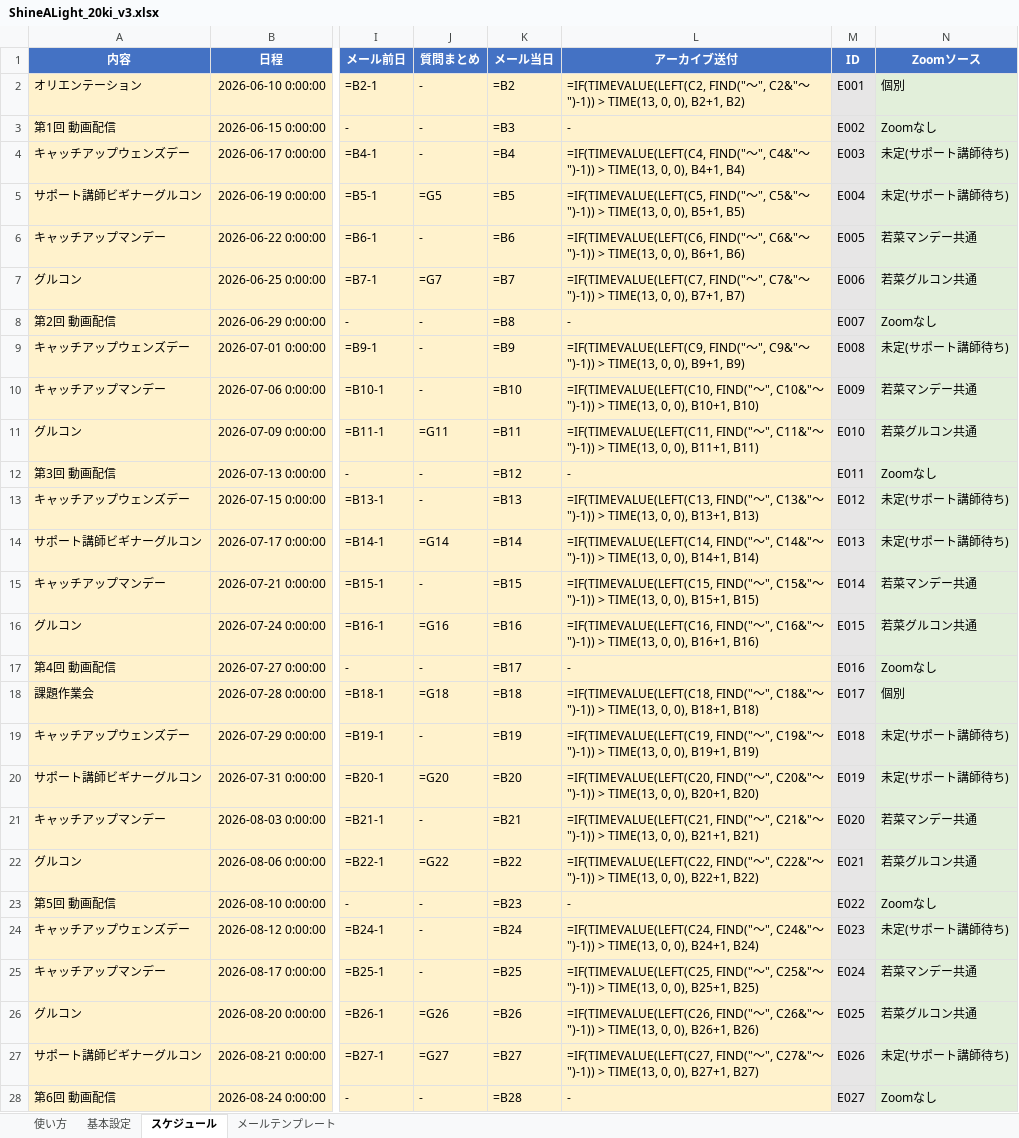
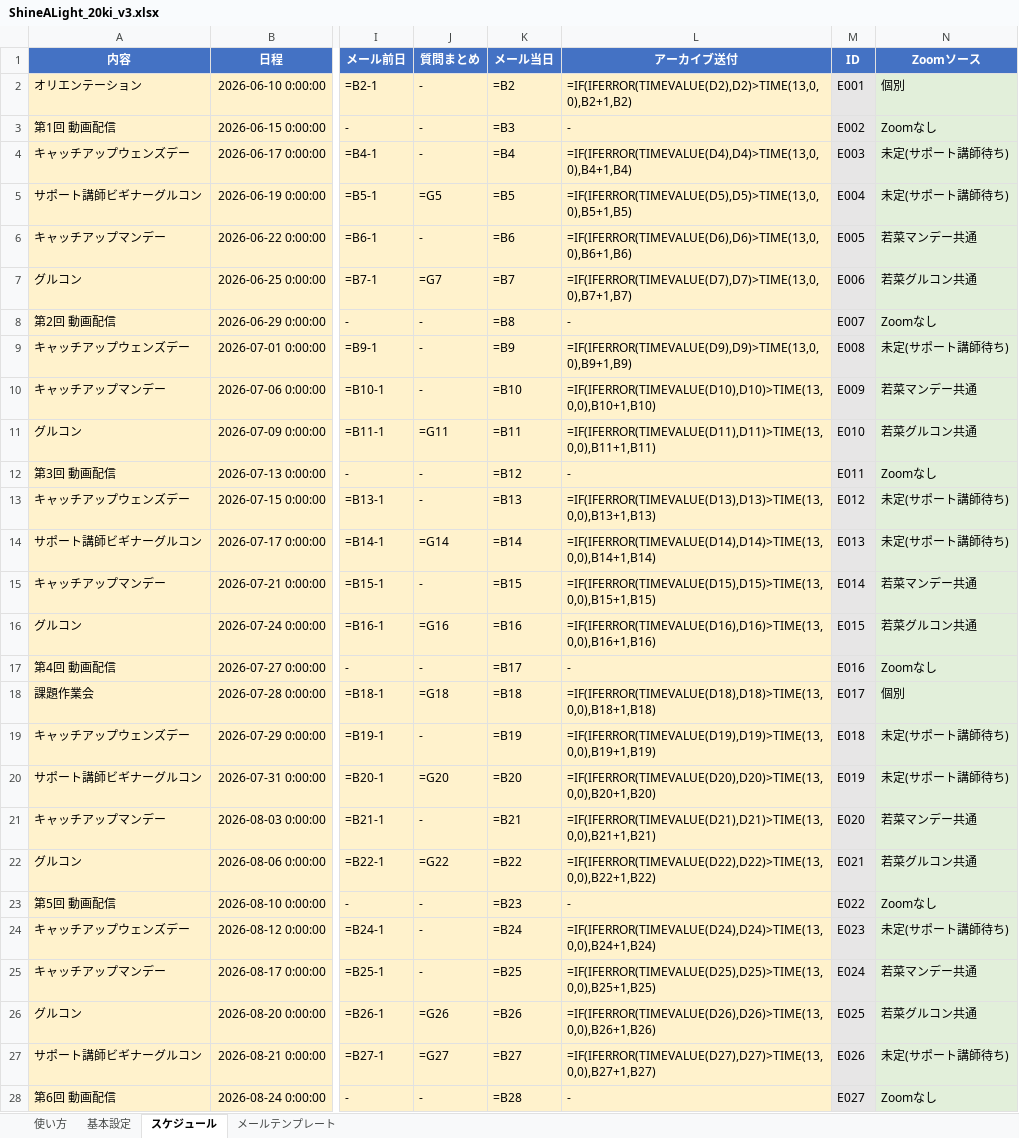
Before and after one commit to Mia-Fujii/claude-code, an Excel workbook: scratchpad/ShineALight_20ki_v3.xlsx, sheet スケジュール, drawn as a sheet; only a part is shown, gaps mark what is left out; values as stored, in another font and other column widths than the file's, no borders; formulas without a stored value are shown as written; the diff covers the shown part only; the diff names each change by its address in the sheet, - before the commit and + after, or states it on an @@ line.

```diff
--- a/scratchpad/ShineALight_20ki_v3.xlsx (sheet スケジュール)
+++ b/scratchpad/ShineALight_20ki_v3.xlsx (sheet スケジュール)
-L2 (アーカイブ送付): =IF(TIMEVALUE(LEFT(C2, FIND("〜", C2&"〜")-1)) > TIME(13, 0, 0), B2+1, B2)
+L2 (アーカイブ送付): =IF(IFERROR(TIMEVALUE(D2),D2)>TIME(13,0,0),B2+1,B2)
-L4 (アーカイブ送付): =IF(TIMEVALUE(LEFT(C4, FIND("〜", C4&"〜")-1)) > TIME(13, 0, 0), B4+1, B4)
+L4 (アーカイブ送付): =IF(IFERROR(TIMEVALUE(D4),D4)>TIME(13,0,0),B4+1,B4)
-L5 (アーカイブ送付): =IF(TIMEVALUE(LEFT(C5, FIND("〜", C5&"〜")-1)) > TIME(13, 0, 0), B5+1, B5)
+L5 (アーカイブ送付): =IF(IFERROR(TIMEVALUE(D5),D5)>TIME(13,0,0),B5+1,B5)
-L6 (アーカイブ送付): =IF(TIMEVALUE(LEFT(C6, FIND("〜", C6&"〜")-1)) > TIME(13, 0, 0), B6+1, B6)
+L6 (アーカイブ送付): =IF(IFERROR(TIMEVALUE(D6),D6)>TIME(13,0,0),B6+1,B6)
-L7 (アーカイブ送付): =IF(TIMEVALUE(LEFT(C7, FIND("〜", C7&"〜")-1)) > TIME(13, 0, 0), B7+1, B7)
+L7 (アーカイブ送付): =IF(IFERROR(TIMEVALUE(D7),D7)>TIME(13,0,0),B7+1,B7)
-L9 (アーカイブ送付): =IF(TIMEVALUE(LEFT(C9, FIND("〜", C9&"〜")-1)) > TIME(13, 0, 0), B9+1, B9)
+L9 (アーカイブ送付): =IF(IFERROR(TIMEVALUE(D9),D9)>TIME(13,0,0),B9+1,B9)
-L10 (アーカイブ送付): =IF(TIMEVALUE(LEFT(C10, FIND("〜", C10&"〜")-1)) > TIME(13, 0, 0), B10+1, B10)
+L10 (アーカイブ送付): =IF(IFERROR(TIMEVALUE(D10),D10)>TIME(13,0,0),B10+1,B10)
-L11 (アーカイブ送付): =IF(TIMEVALUE(LEFT(C11, FIND("〜", C11&"〜")-1)) > TIME(13, 0, 0), B11+1, B11)
+L11 (アーカイブ送付): =IF(IFERROR(TIMEVALUE(D11),D11)>TIME(13,0,0),B11+1,B11)
-L13 (アーカイブ送付): =IF(TIMEVALUE(LEFT(C13, FIND("〜", C13&"〜")-1)) > TIME(13, 0, 0), B13+1, B13)
+L13 (アーカイブ送付): =IF(IFERROR(TIMEVALUE(D13),D13)>TIME(13,0,0),B13+1,B13)
-L14 (アーカイブ送付): =IF(TIMEVALUE(LEFT(C14, FIND("〜", C14&"〜")-1)) > TIME(13, 0, 0), B14+1, B14)
+L14 (アーカイブ送付): =IF(IFERROR(TIMEVALUE(D14),D14)>TIME(13,0,0),B14+1,B14)
-L15 (アーカイブ送付): =IF(TIMEVALUE(LEFT(C15, FIND("〜", C15&"〜")-1)) > TIME(13, 0, 0), B15+1, B15)
+L15 (アーカイブ送付): =IF(IFERROR(TIMEVALUE(D15),D15)>TIME(13,0,0),B15+1,B15)
-L16 (アーカイブ送付): =IF(TIMEVALUE(LEFT(C16, FIND("〜", C16&"〜")-1)) > TIME(13, 0, 0), B16+1, B16)
+L16 (アーカイブ送付): =IF(IFERROR(TIMEVALUE(D16),D16)>TIME(13,0,0),B16+1,B16)
-L18 (アーカイブ送付): =IF(TIMEVALUE(LEFT(C18, FIND("〜", C18&"〜")-1)) > TIME(13, 0, 0), B18+1, B18)
+L18 (アーカイブ送付): =IF(IFERROR(TIMEVALUE(D18),D18)>TIME(13,0,0),B18+1,B18)
-L19 (アーカイブ送付): =IF(TIMEVALUE(LEFT(C19, FIND("〜", C19&"〜")-1)) > TIME(13, 0, 0), B19+1, B19)
+L19 (アーカイブ送付): =IF(IFERROR(TIMEVALUE(D19),D19)>TIME(13,0,0),B19+1,B19)
-L20 (アーカイブ送付): =IF(TIMEVALUE(LEFT(C20, FIND("〜", C20&"〜")-1)) > TIME(13, 0, 0), B20+1, B20)
+L20 (アーカイブ送付): =IF(IFERROR(TIMEVALUE(D20),D20)>TIME(13,0,0),B20+1,B20)
-L21 (アーカイブ送付): =IF(TIMEVALUE(LEFT(C21, FIND("〜", C21&"〜")-1)) > TIME(13, 0, 0), B21+1, B21)
+L21 (アーカイブ送付): =IF(IFERROR(TIMEVALUE(D21),D21)>TIME(13,0,0),B21+1,B21)
-L22 (アーカイブ送付): =IF(TIMEVALUE(LEFT(C22, FIND("〜", C22&"〜")-1)) > TIME(13, 0, 0), B22+1, B22)
+L22 (アーカイブ送付): =IF(IFERROR(TIMEVALUE(D22),D22)>TIME(13,0,0),B22+1,B22)
-L24 (アーカイブ送付): =IF(TIMEVALUE(LEFT(C24, FIND("〜", C24&"〜")-1)) > TIME(13, 0, 0), B24+1, B24)
+L24 (アーカイブ送付): =IF(IFERROR(TIMEVALUE(D24),D24)>TIME(13,0,0),B24+1,B24)
-L25 (アーカイブ送付): =IF(TIMEVALUE(LEFT(C25, FIND("〜", C25&"〜")-1)) > TIME(13, 0, 0), B25+1, B25)
+L25 (アーカイブ送付): =IF(IFERROR(TIMEVALUE(D25),D25)>TIME(13,0,0),B25+1,B25)
-L26 (アーカイブ送付): =IF(TIMEVALUE(LEFT(C26, FIND("〜", C26&"〜")-1)) > TIME(13, 0, 0), B26+1, B26)
+L26 (アーカイブ送付): =IF(IFERROR(TIMEVALUE(D26),D26)>TIME(13,0,0),B26+1,B26)
-L27 (アーカイブ送付): =IF(TIMEVALUE(LEFT(C27, FIND("〜", C27&"〜")-1)) > TIME(13, 0, 0), B27+1, B27)
+L27 (アーカイブ送付): =IF(IFERROR(TIMEVALUE(D27),D27)>TIME(13,0,0),B27+1,B27)
```
Also changed, not shown: 1 edited cell elsewhere in this sheet, 1 other file.
